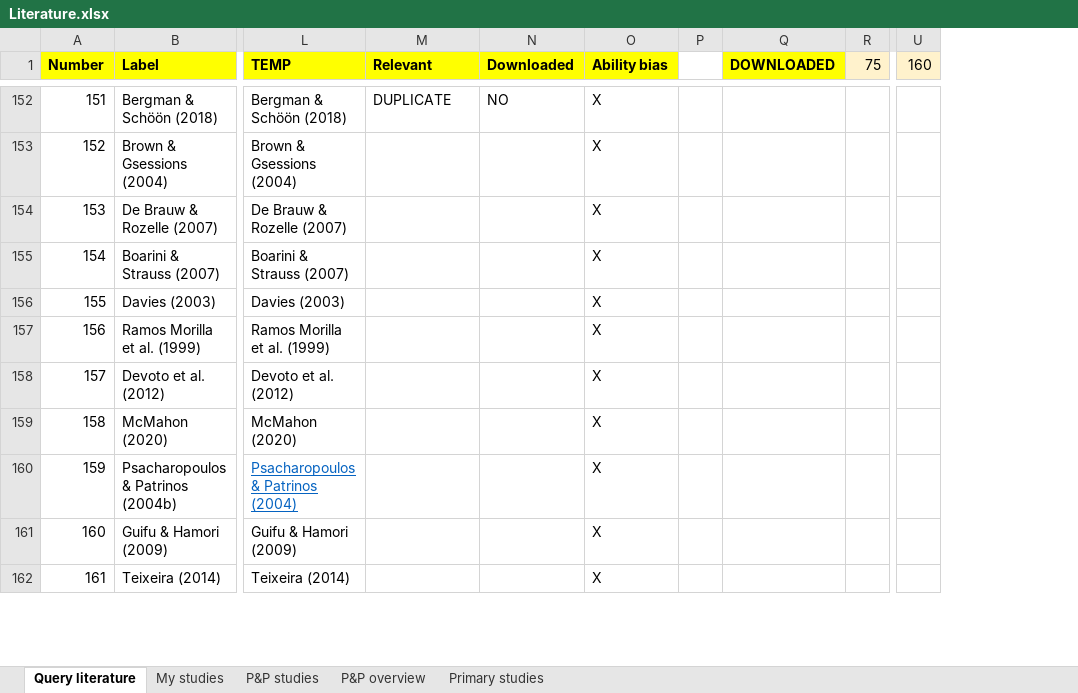
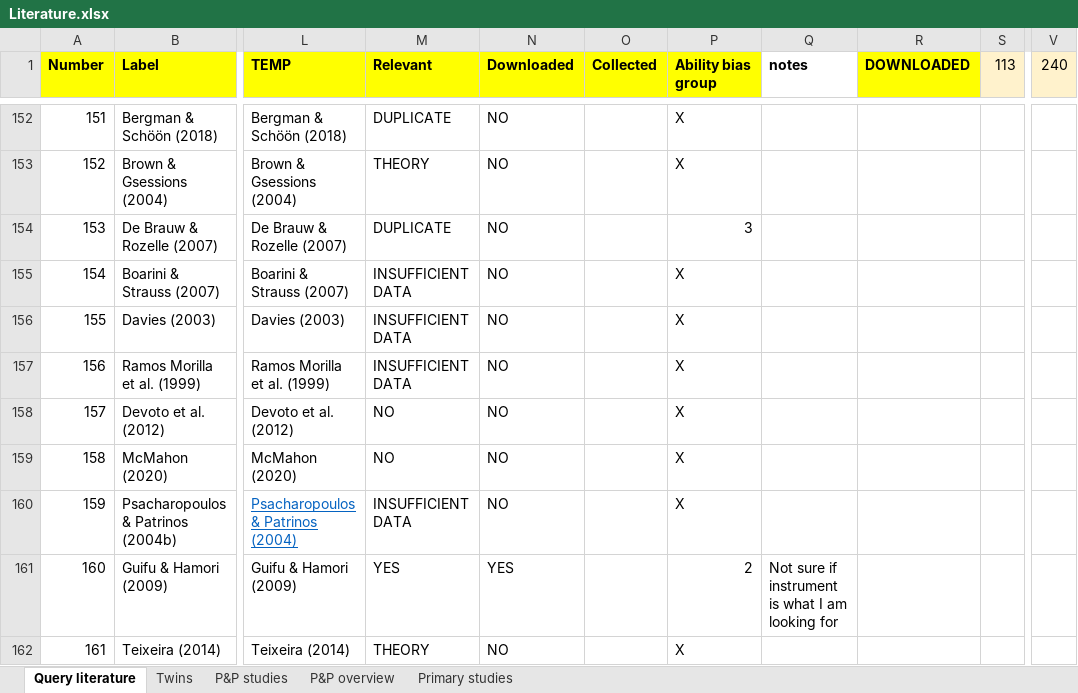
Before and after one commit to PetrCala/Diploma-Thesis, an Excel workbook: Literature/Literature.xlsx, sheet Query literature, drawn as a sheet; only a part is shown, gaps mark what is left out; values as stored, in another font and other column widths than the file's, no borders; conditional formats not drawn; removed rows and columns are numbered as before the commit, all else as after; the diff covers the shown part only; the diff names each change by its address in the sheet, - before the commit and + after, or states it on an @@ line.

Commit message:
Collected more data, added funnel plot to code

```diff
--- a/Literature/Literature.xlsx (sheet Query literature)
+++ b/Literature/Literature.xlsx (sheet Query literature)
-sheet tab: My studies
+sheet tab: Twins
+column O (Collected), empty
-column P, empty
+column Q (notes), row 161: Not sure if instrument is what I am looking for
-column U (160), empty
+column V (240), empty
-P1: Ability bias
+P1: Ability bias group
-S1: 75
+S1: 113
-M153 (Relevant): (empty)
+M153 (Relevant): THEORY
-N153:N160 (Downloaded): (empty)
+N153:N160 (Downloaded): NO
-M154 (Relevant): (empty)
+M154 (Relevant): DUPLICATE
-P154 (Ability bias group): X
+P154 (Ability bias group): 3
-M155:M157 (Relevant): (empty)
+M155:M157 (Relevant): INSUFFICIENT DATA
-M158:M159 (Relevant): (empty)
+M158:M159 (Relevant): NO
-M160 (Relevant): (empty)
+M160 (Relevant): INSUFFICIENT DATA
-M161 (Relevant): (empty)
+M161 (Relevant): YES
-N161 (Downloaded): (empty)
+N161 (Downloaded): YES
-P161 (Ability bias group): X
+P161 (Ability bias group): 2
-M162 (Relevant): (empty)
+M162 (Relevant): THEORY
-N162 (Downloaded): (empty)
+N162 (Downloaded): NO
```
Also changed, not shown: 171 edited cells and cell formats elsewhere in this sheet, formulas that keep their value, 4 other files.
